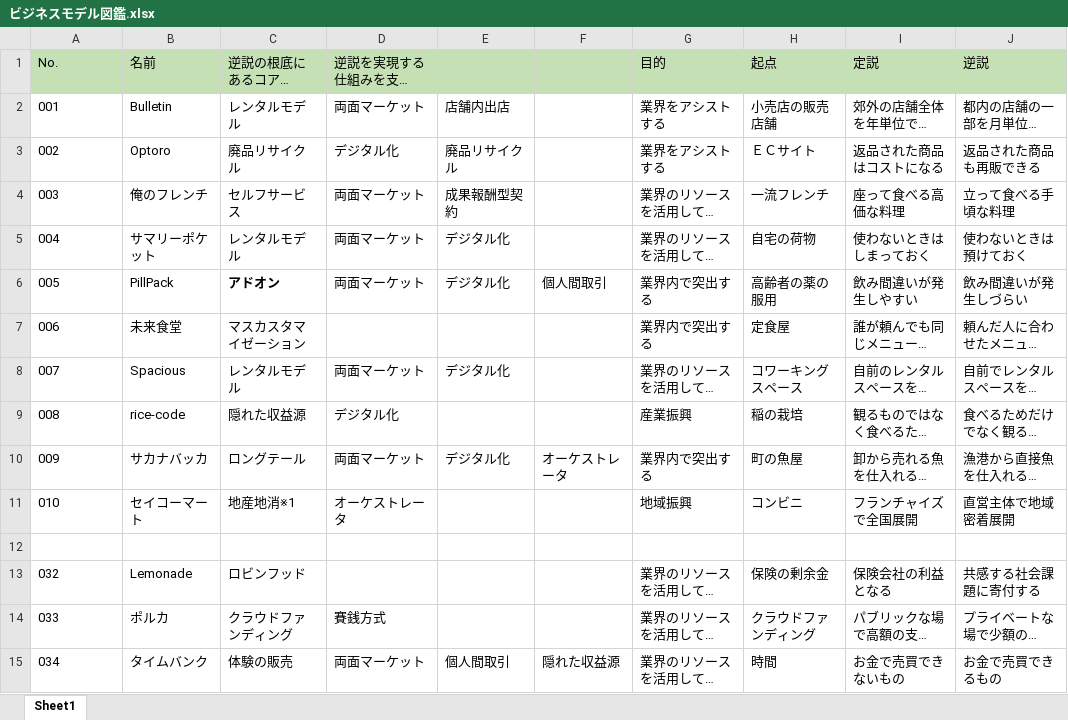
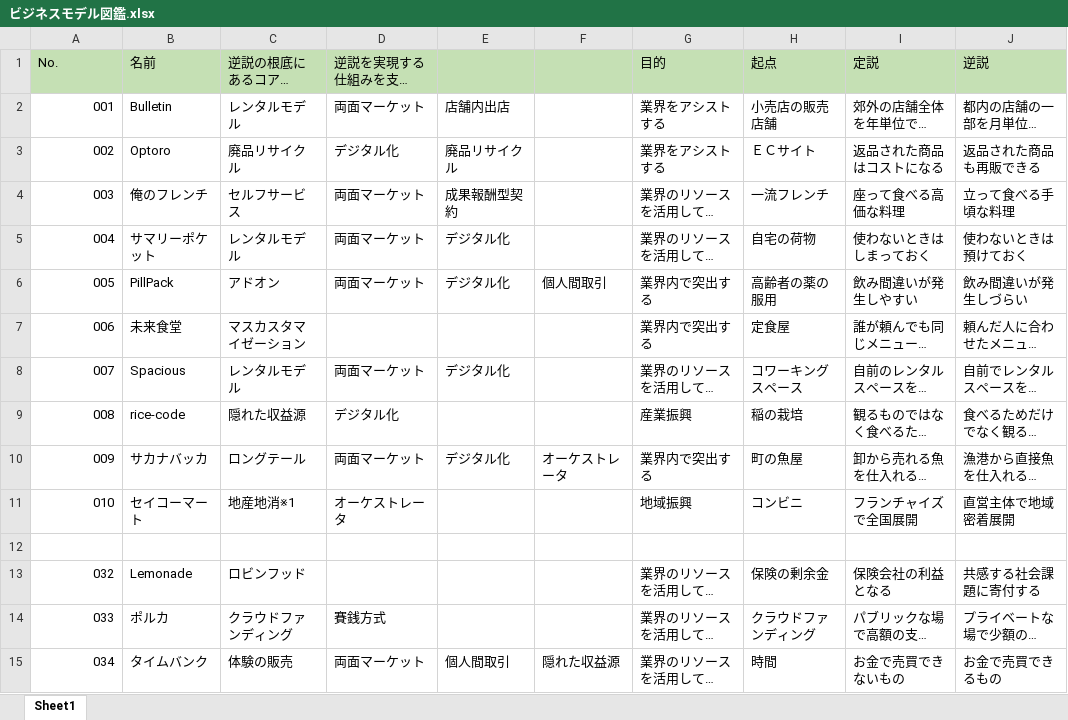
Before and after one commit to topse2019-businessdynamics/team, an Excel workbook: ビジネスモデル図鑑.xlsx, sheet Sheet1, drawn as a sheet; only a part is shown; long unchanged cells end in …; values as stored, in another font and other column widths than the file's, no borders; the diff covers the shown part only; the diff names each change by its address in the sheet, - before the commit and + after, or states it on an @@ line.

```diff
--- a/ビジネスモデル図鑑.xlsx (sheet Sheet1)
+++ b/ビジネスモデル図鑑.xlsx (sheet Sheet1)
-A2:A11 alignment: left
+A2:A11 alignment: right
-C6 bold: on
+C6 bold: off
-A13:A15 alignment: left
+A13:A15 alignment: right
```
Also changed, not shown: 11 added rows and cell formats elsewhere in this sheet, ビジネスモデルパターン.xlsx.
